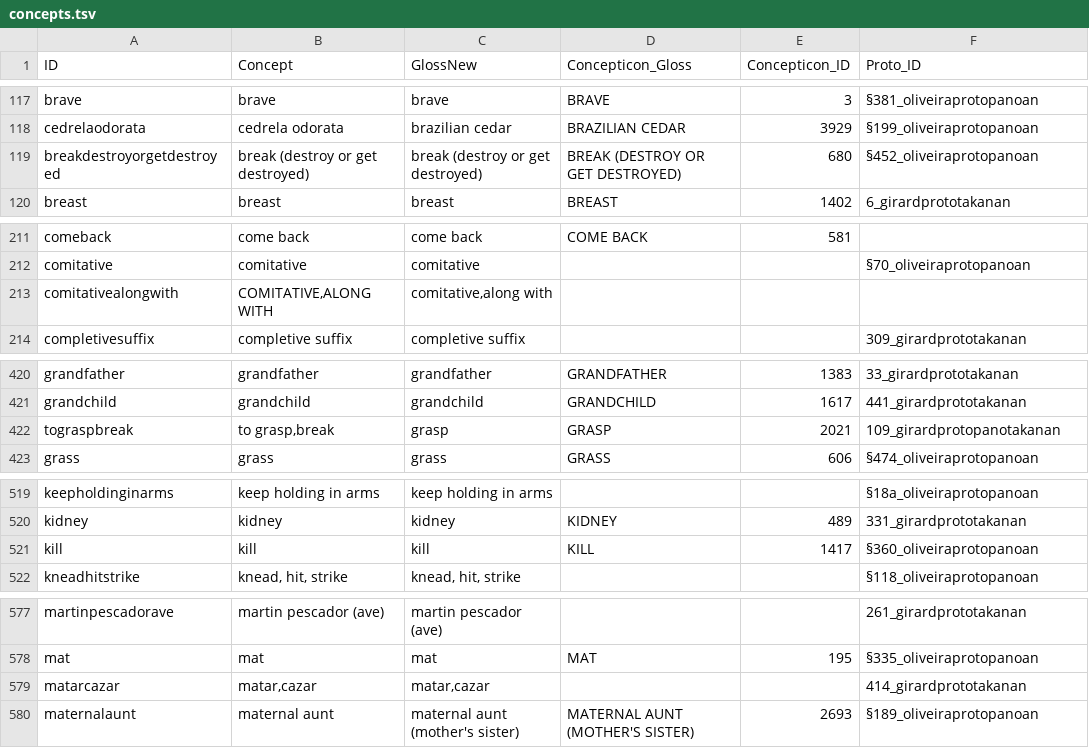
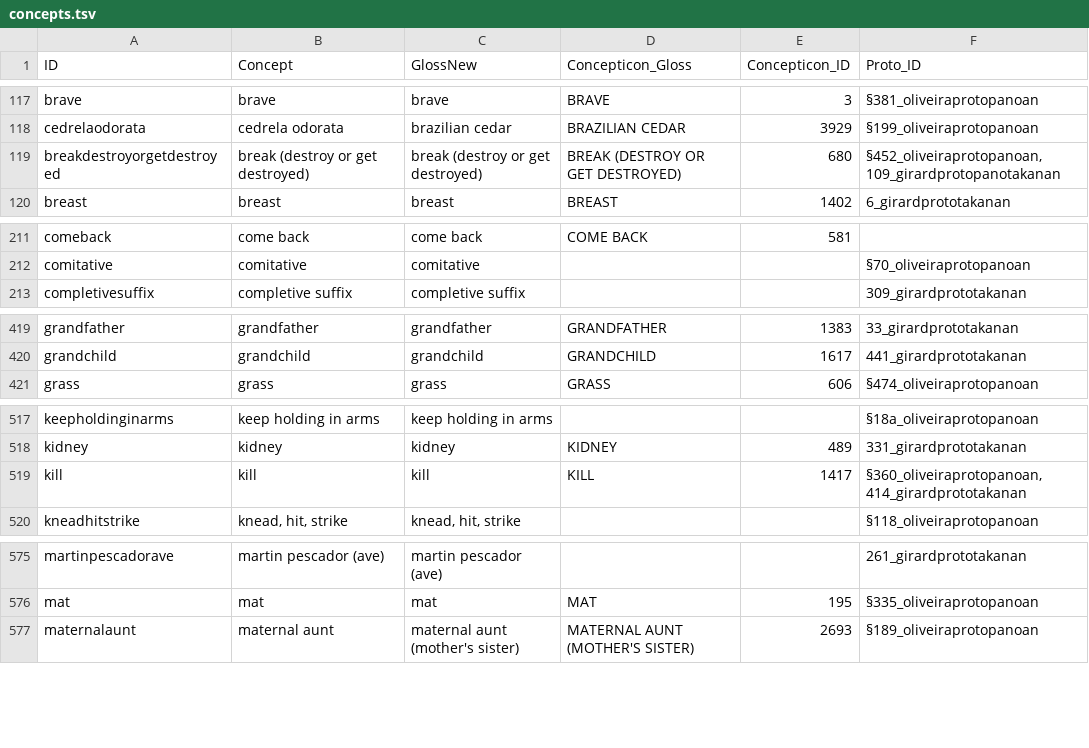
Before and after one commit to pano-takanan-history/protopanotakana, a TSV file: etc/concepts.tsv, drawn as a sheet; only a part is shown, gaps mark what is left out.

Commit message:
update concepts

```diff
--- a/etc/concepts.tsv
+++ b/etc/concepts.tsv
@@ -118,3 +118,3 @@ brave	brave	brave	BRAVE	3	§381_oliveiraprotopanoan
 cedrelaodorata	cedrela odorata	brazilian cedar	BRAZILIAN CEDAR	3929	§199_oliveiraprotopanoan
-breakdestroyorgetdestroyed	break (destroy or get destroyed)	break (destroy or get destroyed)	BREAK (DESTROY OR GET DESTROYED)	680	§452_oliveiraprotopanoan
+breakdestroyorgetdestroyed	break (destroy or get destroyed)	break (destroy or get destroyed)	BREAK (DESTROY OR GET DESTROYED)	680	§452_oliveiraprotopanoan, 109_girardprotopanotakanan
 breast	breast	breast	BREAST	1402	6_girardprototakanan
@@ -212,3 +212,2 @@ comeback	come back	come back	COME BACK	581
 comitative	comitative	comitative			§70_oliveiraprotopanoan
-comitativealongwith	COMITATIVE,ALONG WITH	comitative,along with			
 completivesuffix	completive suffix	completive suffix			309_girardprototakanan
@@ -421,3 +420,2 @@ grandfather	grandfather	grandfather	GRANDFATHER	1383	33_girardprototakanan
 grandchild	grandchild	grandchild	GRANDCHILD	1617	441_girardprototakanan
-tograspbreak	to grasp,break	grasp	GRASP	2021	109_girardprotopanotakanan
 grass	grass	grass	GRASS	606	§474_oliveiraprotopanoan
@@ -520,3 +518,3 @@ keepholdinginarms	keep holding in arms	keep holding in arms			§18a_oliveiraprot
 kidney	kidney	kidney	KIDNEY	489	331_girardprototakanan
-kill	kill	kill	KILL	1417	§360_oliveiraprotopanoan
+kill	kill	kill	KILL	1417	§360_oliveiraprotopanoan, 414_girardprototakanan
 kneadhitstrike	knead, hit, strike	knead, hit, strike			§118_oliveiraprotopanoan
@@ -578,3 +576,2 @@ martinpescadorave	martin pescador (ave)	martin pescador (ave)			261_girardprotot
 mat	mat	mat	MAT	195	§335_oliveiraprotopanoan
-matarcazar	matar,cazar	matar,cazar			414_girardprototakanan
 maternalaunt	maternal aunt	maternal aunt (mother's sister)	MATERNAL AUNT (MOTHER'S SISTER)	2693	§189_oliveiraprotopanoan
```
Also changed, not shown: 1 other file.
